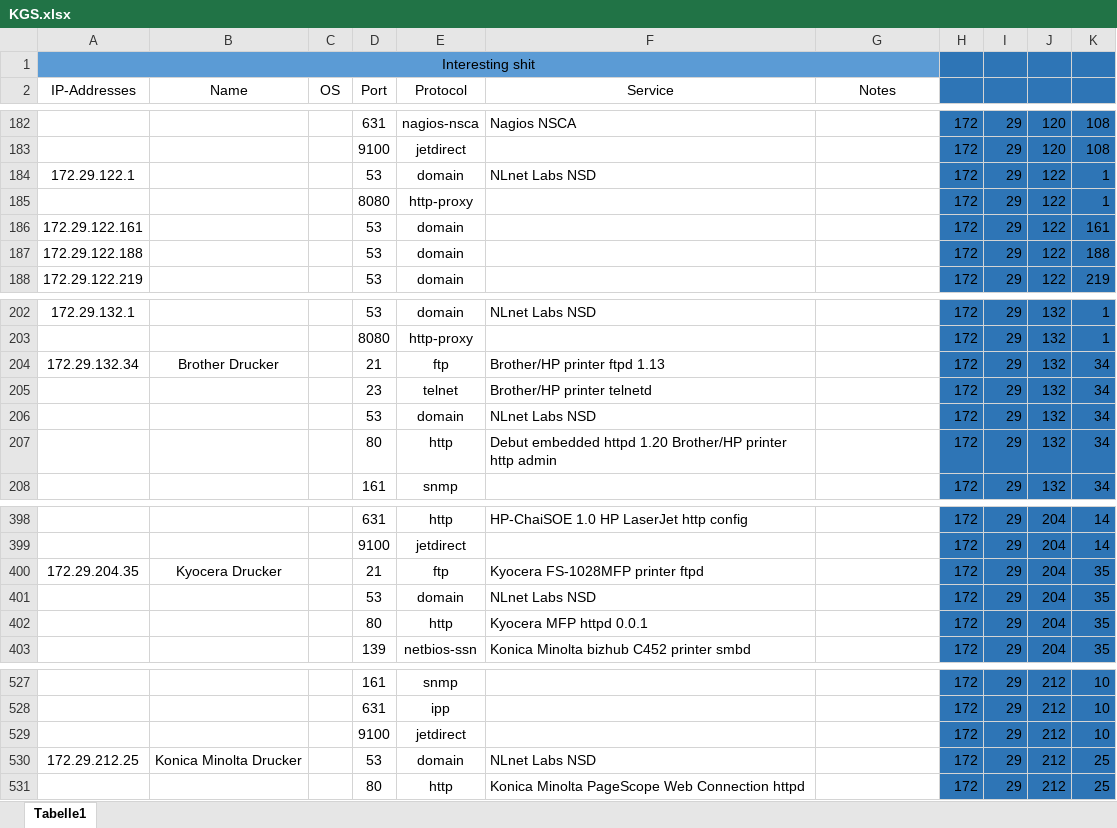
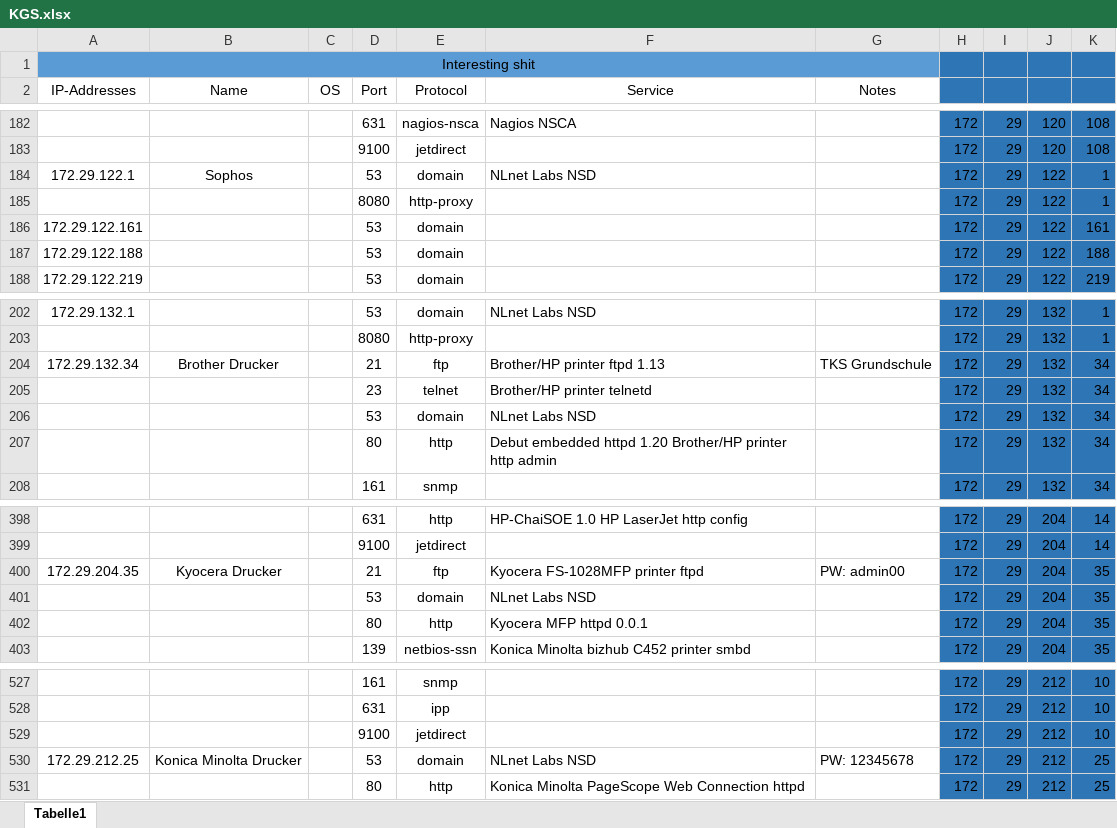
Before and after one commit to alexmnr/dotfiles, an Excel workbook: KGS/KGS.xlsx, sheet Tabelle1, drawn as a sheet; only a part is shown, gaps mark what is left out; values as stored, in another font and other column widths than the file's, no borders; the diff names each change by its address in the sheet, - before the commit and + after, or states it on an @@ line.

Commit message:
push dich

```diff
--- a/KGS/KGS.xlsx (sheet Tabelle1)
+++ b/KGS/KGS.xlsx (sheet Tabelle1)
-B184 (Name): (empty)
+B184 (Name): Sophos
-G204 (Notes): (empty)
+G204 (Notes): TKS Grundschule
-G400 (Notes): (empty)
+G400 (Notes): PW: admin00
-G530 (Notes): (empty)
+G530 (Notes): PW: 12345678
```
